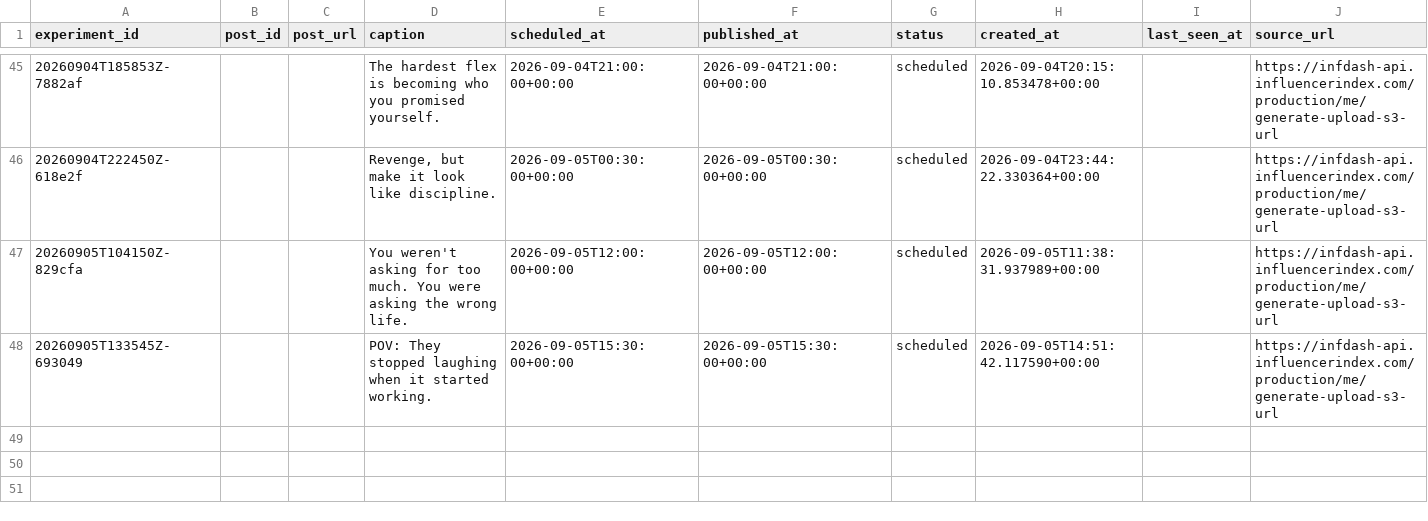
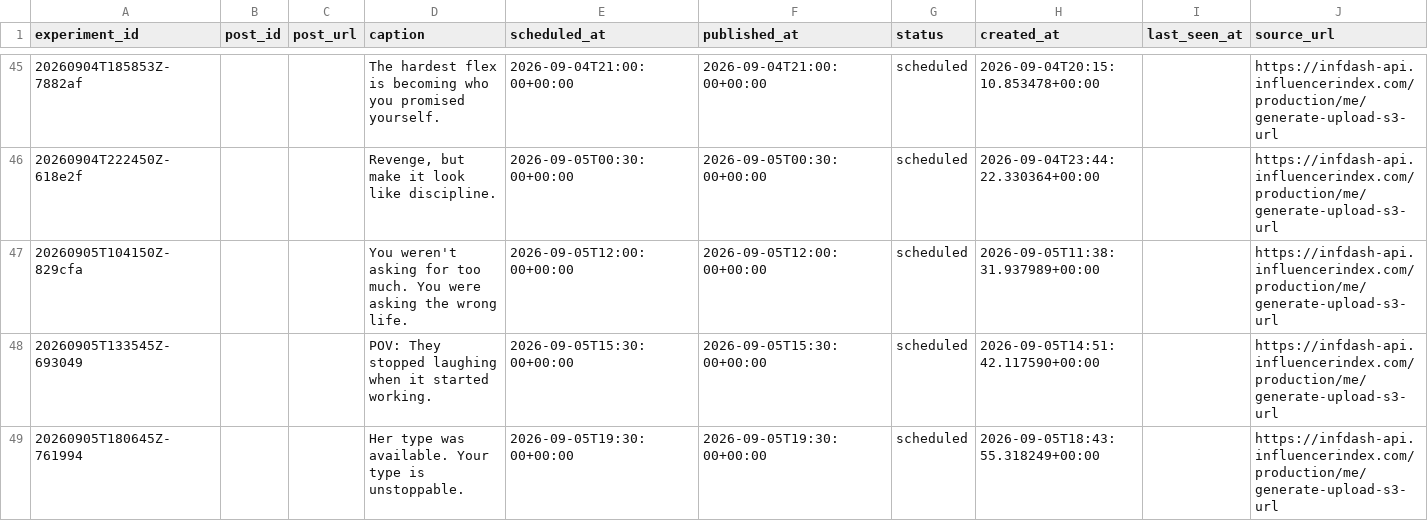
Before and after one commit to Wahb-tech/video-pipeline, a CSV file: data/published_posts.csv, drawn as a sheet; only a part is shown, gaps mark what is left out; the diff names each change by its address in the sheet, - before the commit and + after, or states it on an @@ line.

```diff
--- a/data/published_posts.csv
+++ b/data/published_posts.csv
+row 49: 20260905T180645Z-761994 |  |  | Her type was available. Your type is unstoppable. | 2026-09-05T19:30:00+00:00 | 2026-09-05T19:30:00+00:00 | scheduled | 2026-09-05T18:43:55.318249+00:00 |  | https://infdash-api.influencerindex.com/production/me/generate-upload-s3-url
```
